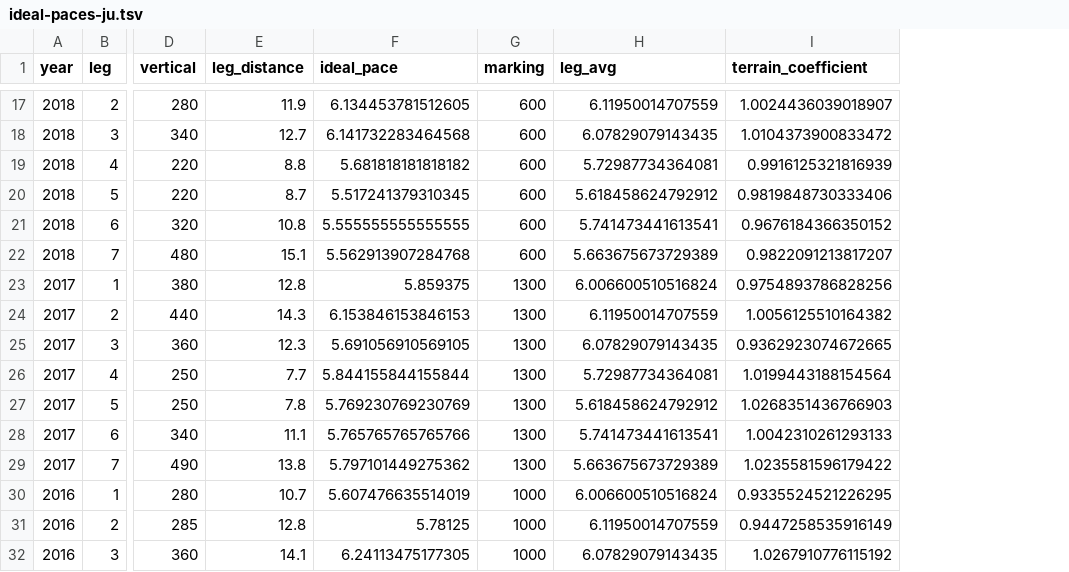
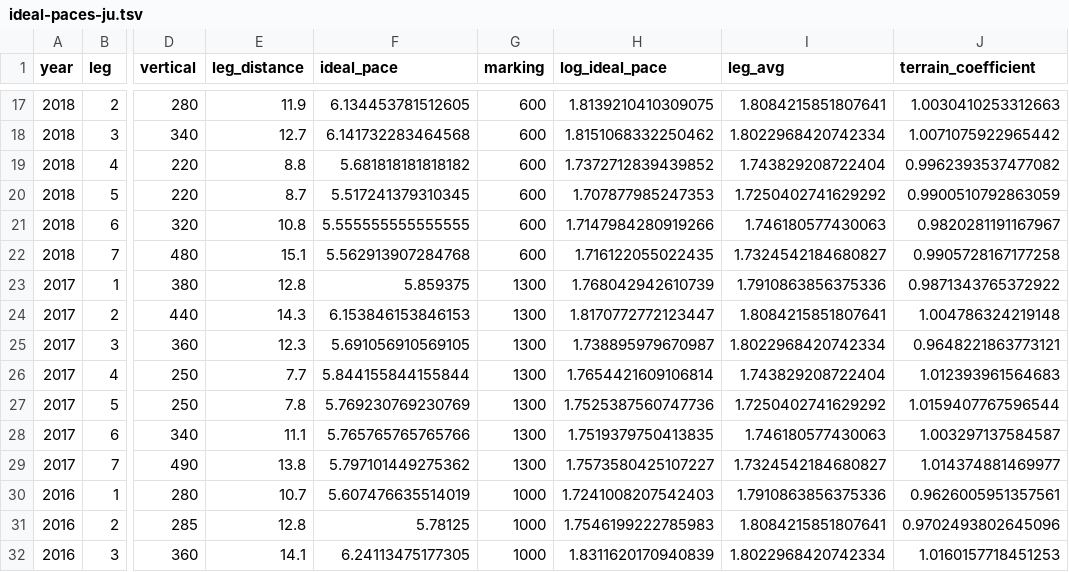
Before and after one commit to dins/jukola-xml-model, a TSV file: Jukola-terrain/ideal-paces-ju.tsv, drawn as a sheet; only a part is shown, gaps mark what is left out; addresses are those after the commit; the diff covers the shown part only; the diff names each change by its address in the sheet, - before the commit and + after, or states it on an @@ line.

Commit message:
calculate coeffients using log paces
Most estimates improve from this.

```diff
--- a/Jukola-terrain/ideal-paces-ju.tsv
+++ b/Jukola-terrain/ideal-paces-ju.tsv
+column H (log_ideal_pace), rows 17-32: 1.8139210410309075 | 1.8151068332250462 | 1.7372712839439852 | 1.707877985247353 | 1.7147984280919266 | 1.716122055022435 | 1.768042942610739 | 1.8170772772123447 | 1.738895979670987 | 1.7654421609106814 | 1.7525387560747736 | 1.7519379750413835 | 1.7573580425107227 | 1.7241008207542403 | 1.7546199222785983 | 1.8311620170940839
-I17 (leg_avg): 6.11950014707559
+I17 (leg_avg): 1.8084215851807641
-J17 (terrain_coefficient): 1.0024436039018907
+J17 (terrain_coefficient): 1.0030410253312663
-I18 (leg_avg): 6.07829079143435
+I18 (leg_avg): 1.8022968420742334
-J18 (terrain_coefficient): 1.0104373900833472
+J18 (terrain_coefficient): 1.0071075922965442
-I19 (leg_avg): 5.72987734364081
+I19 (leg_avg): 1.743829208722404
-J19 (terrain_coefficient): 0.9916125321816939
+J19 (terrain_coefficient): 0.9962393537477082
-I20 (leg_avg): 5.618458624792912
+I20 (leg_avg): 1.7250402741629292
-J20 (terrain_coefficient): 0.9819848730333406
+J20 (terrain_coefficient): 0.9900510792863059
-I21 (leg_avg): 5.741473441613541
+I21 (leg_avg): 1.746180577430063
-J21 (terrain_coefficient): 0.9676184366350152
+J21 (terrain_coefficient): 0.9820281191167967
-I22 (leg_avg): 5.663675673729389
+I22 (leg_avg): 1.7324542184680827
-J22 (terrain_coefficient): 0.9822091213817207
+J22 (terrain_coefficient): 0.9905728167177258
-I23 (leg_avg): 6.006600510516824
+I23 (leg_avg): 1.7910863856375336
-J23 (terrain_coefficient): 0.9754893786828256
+J23 (terrain_coefficient): 0.9871343765372922
-I24 (leg_avg): 6.11950014707559
+I24 (leg_avg): 1.8084215851807641
-J24 (terrain_coefficient): 1.0056125510164382
+J24 (terrain_coefficient): 1.004786324219148
-I25 (leg_avg): 6.07829079143435
+I25 (leg_avg): 1.8022968420742334
-J25 (terrain_coefficient): 0.9362923074672665
+J25 (terrain_coefficient): 0.9648221863773121
-I26 (leg_avg): 5.72987734364081
+I26 (leg_avg): 1.743829208722404
-J26 (terrain_coefficient): 1.0199443188154564
+J26 (terrain_coefficient): 1.012393961564683
-I27 (leg_avg): 5.618458624792912
+I27 (leg_avg): 1.7250402741629292
-J27 (terrain_coefficient): 1.0268351436766903
+J27 (terrain_coefficient): 1.0159407767596544
-I28 (leg_avg): 5.741473441613541
+I28 (leg_avg): 1.746180577430063
-J28 (terrain_coefficient): 1.0042310261293133
+J28 (terrain_coefficient): 1.003297137584587
-I29 (leg_avg): 5.663675673729389
+I29 (leg_avg): 1.7324542184680827
-J29 (terrain_coefficient): 1.0235581596179422
+J29 (terrain_coefficient): 1.014374881469977
-I30 (leg_avg): 6.006600510516824
+I30 (leg_avg): 1.7910863856375336
-J30 (terrain_coefficient): 0.9335524521226295
+J30 (terrain_coefficient): 0.9626005951357561
-I31 (leg_avg): 6.11950014707559
+I31 (leg_avg): 1.8084215851807641
-J31 (terrain_coefficient): 0.9447258535916149
+J31 (terrain_coefficient): 0.9702493802645096
-I32 (leg_avg): 6.07829079143435
+I32 (leg_avg): 1.8022968420742334
-J32 (terrain_coefficient): 1.0267910776115192
+J32 (terrain_coefficient): 1.0160157718451253
```
Also changed, not shown: 108 edited cells elsewhere in this file, Jukola-terrain/ideal-paces-ve.tsv, 19 other files.
